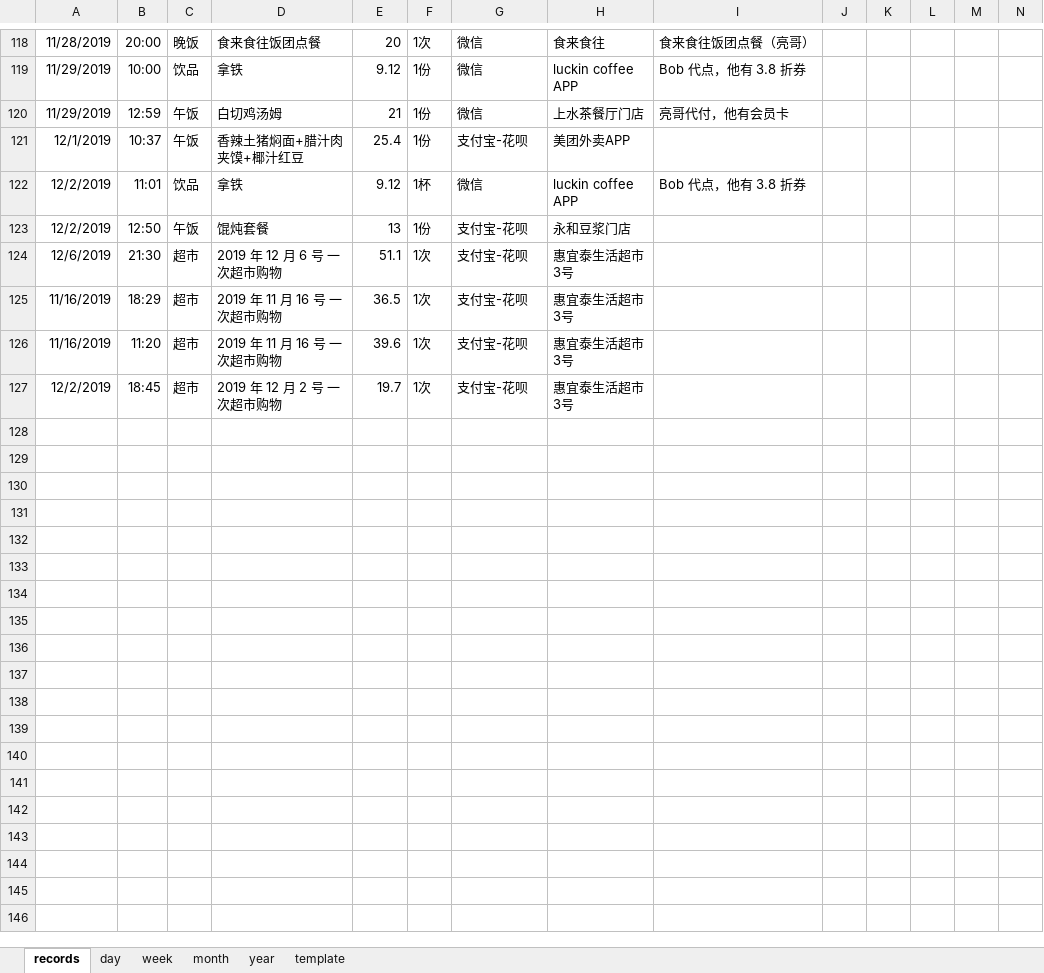
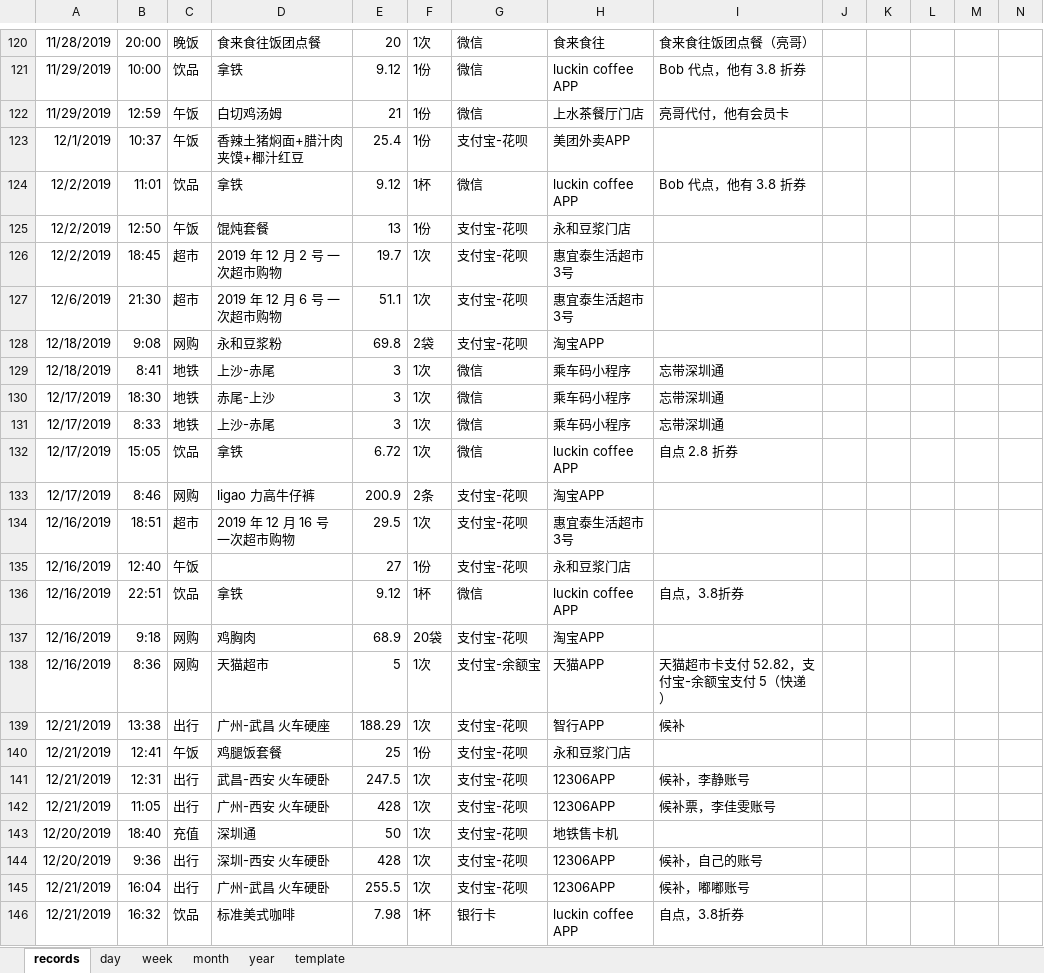
Before and after one commit to libo9527/filebackup, an Excel workbook: 账本.xlsx, sheet records, drawn as a sheet; only a part is shown, gaps mark what is left out; values as stored, in another font and other column widths than the file's, no borders; table styles not drawn; removed rows and columns are numbered as before the commit, all else as after; rows hold the shown columns only; the diff covers the shown part only; the diff names each change by its address in the sheet, - before the commit and + after, or states it on an @@ line.

```diff
--- a/账本.xlsx (sheet records)
+++ b/账本.xlsx (sheet records)
+row 126: 12/2/2019 | 18:45 | 超市 | 2019 年 12 月 2 号 一次超市购物 | 19.7 | 1次 | 支付宝-花呗 | 惠宜泰生活超市3号
-row 125: 11/16/2019 | 18:29 | 超市 | 2019 年 11 月 16 号 一次超市购物 | 36.5 | 1次 | 支付宝-花呗 | 惠宜泰生活超市3号
-row 126: 11/16/2019 | 11:20 | 超市 | 2019 年 11 月 16 号 一次超市购物 | 39.6 | 1次 | 支付宝-花呗 | 惠宜泰生活超市3号
+row 128: 12/18/2019 | 9:08 | 网购 | 永和豆浆粉 | 69.8 | 2袋 | 支付宝-花呗 | 淘宝APP
+row 129: 12/18/2019 | 8:41 | 地铁 | 上沙-赤尾 | 3 | 1次 | 微信 | 乘车码小程序 | 忘带深圳通
+row 130: 12/17/2019 | 18:30 | 地铁 | 赤尾-上沙 | 3 | 1次 | 微信 | 乘车码小程序 | 忘带深圳通
+row 131: 12/17/2019 | 8:33 | 地铁 | 上沙-赤尾 | 3 | 1次 | 微信 | 乘车码小程序 | 忘带深圳通
+row 132: 12/17/2019 | 15:05 | 饮品 | 拿铁 | 6.72 | 1次 | 微信 | luckin coffee APP | 自点 2.8 折券
+row 133: 12/17/2019 | 8:46 | 网购 | ligao 力高牛仔裤 | 200.9 | 2条 | 支付宝-花呗 | 淘宝APP
-A134: 12/2/2019
+A134: 12/16/2019
-B134: 18:45
+B134: 18:51
-D134: 2019 年 12 月 2 号 一次超市购物
+D134: 2019 年 12 月 16 号 一次超市购物
-E134: 19.7
+E134: 29.5
+row 135: 12/16/2019 | 12:40 | 午饭 |  | 27 | 1份 | 支付宝-花呗 | 永和豆浆门店
+row 136: 12/16/2019 | 22:51 | 饮品 | 拿铁 | 9.12 | 1杯 | 微信 | luckin coffee APP | 自点，3.8折券
+row 137: 12/16/2019 | 9:18 | 网购 | 鸡胸肉 | 68.9 | 20袋 | 支付宝-花呗 | 淘宝APP
+row 138: 12/16/2019 | 8:36 | 网购 | 天猫超市 | 5 | 1次 | 支付宝-余额宝 | 天猫APP | 天猫超市卡支付 52.82，支付宝-余额宝支付 5（快递）
+row 139: 12/21/2019 | 13:38 | 出行 | 广州-武昌 火车硬座 | 188.29 | 1次 | 支付宝-花呗 | 智行APP | 候补
+row 140: 12/21/2019 | 12:41 | 午饭 | 鸡腿饭套餐 | 25 | 1份 | 支付宝-花呗 | 永和豆浆门店
+row 141: 12/21/2019 | 12:31 | 出行 | 武昌-西安 火车硬卧 | 247.5 | 1次 | 支付宝-花呗 | 12306APP | 候补，李静账号
+row 142: 12/21/2019 | 11:05 | 出行 | 广州-西安 火车硬卧 | 428 | 1次 | 支付宝-花呗 | 12306APP | 候补票，李佳雯账号
+row 143: 12/20/2019 | 18:40 | 充值 | 深圳通 | 50 | 1次 | 支付宝-花呗 | 地铁售卡机
+row 144: 12/20/2019 | 9:36 | 出行 | 深圳-西安 火车硬卧 | 428 | 1次 | 支付宝-花呗 | 12306APP | 候补，自己的账号
+row 145: 12/21/2019 | 16:04 | 出行 | 广州-武昌 火车硬卧 | 255.5 | 1次 | 支付宝-花呗 | 12306APP | 候补，嘟嘟账号
+row 146: 12/21/2019 | 16:32 | 饮品 | 标准美式咖啡 | 7.98 | 1杯 | 银行卡 | luckin coffee APP | 自点，3.8折券
```
Also changed, not shown: 2 added rows, 81 edited cells and merged cells elsewhere in this sheet, sheet year, 1 other file.
